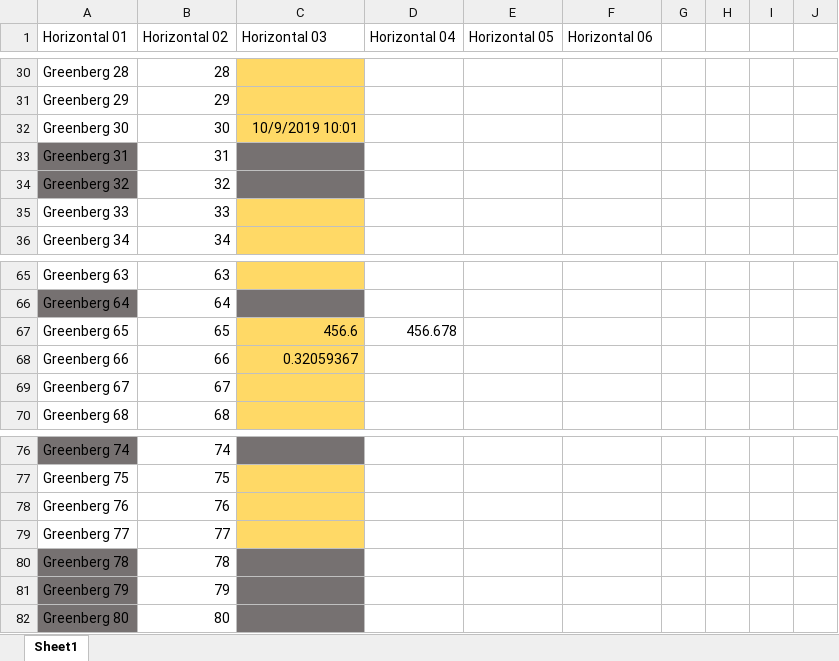
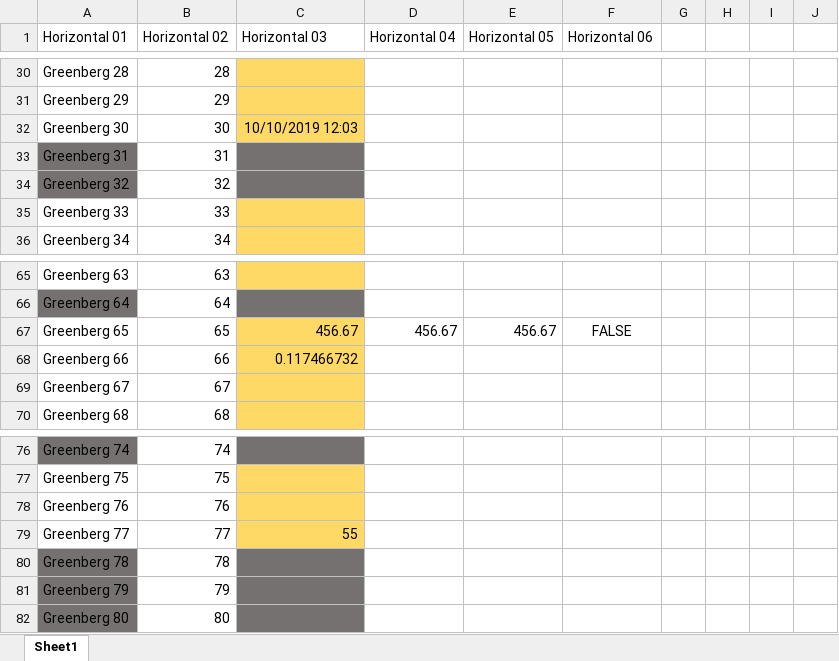
Before and after one commit to MauroAz/Excel_Homework, an Excel workbook: Review_Functions.xlsx, sheet Sheet1, drawn as a sheet; only a part is shown, gaps mark what is left out; values as stored, in another font and other column widths than the file's, no borders; the diff names each change by its address in the sheet, - before the commit and + after, or states it on an @@ line.

Commit message:
Excel Assessment

```diff
--- a/Review_Functions.xlsx (sheet Sheet1)
+++ b/Review_Functions.xlsx (sheet Sheet1)
-C32 (Horizontal 03): 10/9/2019 10:01
+C32 (Horizontal 03): 10/10/2019 12:03
-C67 (Horizontal 03): 456.6
+C67 (Horizontal 03): 456.67
-D67 (Horizontal 04): 456.678
+D67 (Horizontal 04): 456.67
-E67 (Horizontal 05): (empty)
+E67 (Horizontal 05): 456.67
-F67 (Horizontal 06): (empty)
+F67 (Horizontal 06): FALSE
-C68 (Horizontal 03): 0.32059367
+C68 (Horizontal 03): 0.117466732
-C79 (Horizontal 03): (empty)
+C79 (Horizontal 03): 55
```
Also changed, not shown: amazon.xlsx, 3 other files.
